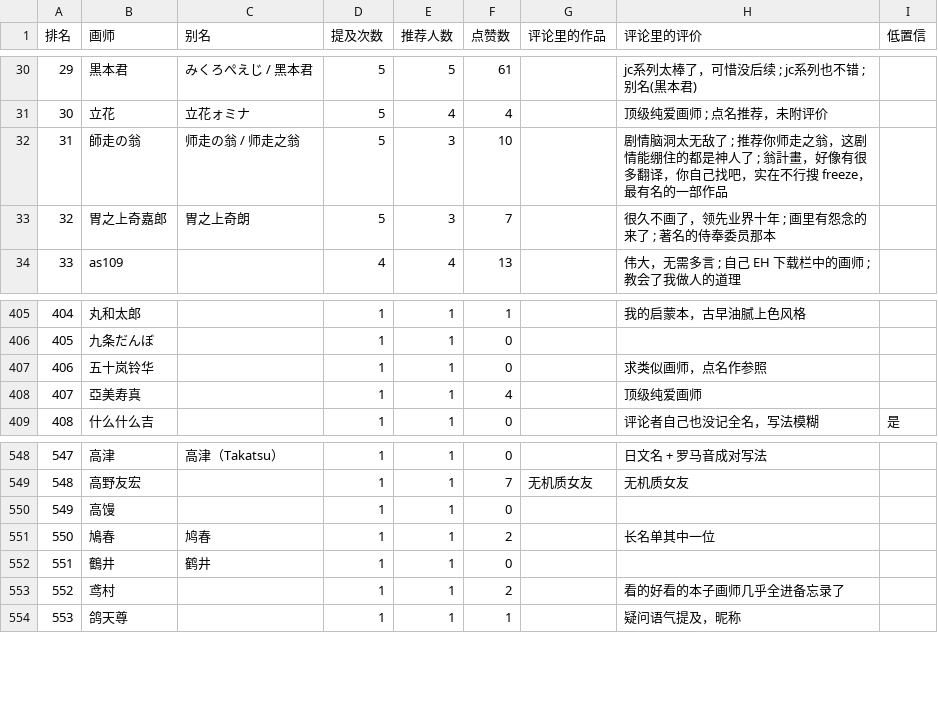
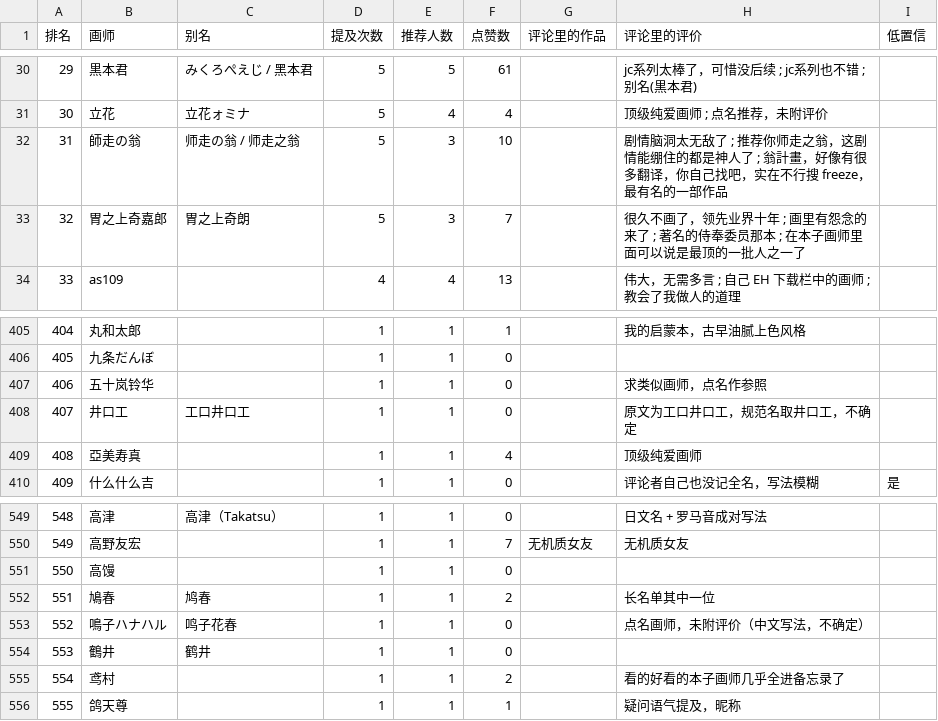
Before and after one commit to me1dlinger/bili-painter-recs, a CSV file: 画师推荐榜.csv, drawn as a sheet; only a part is shown, gaps mark what is left out; addresses are those after the commit; the diff names each change by its address in the sheet, - before the commit and + after, or states it on an @@ line.

Commit message:
data: 更新评论区画师数据 2026-11-05 00:11

```diff
--- a/画师推荐榜.csv
+++ b/画师推荐榜.csv
-H33 (评论里的评价): …委员那本
+H33 (评论里的评价): …委员那本 ; 在本子画师里面可以说是最顶的一批人之一了
+row 408: 407 | 井口工 | 工口井口工 | 1 | 1 | 0 |  | 原文为工口井口工，规范名取井口工，不确定
@@ column A (排名) renumbered from row 409 down @@
+row 553: 552 | 鳴子ハナハル | 鸣子花春 | 1 | 1 | 0 |  | 点名画师，未附评价（中文写法，不确定）
```
Also changed, not shown: 8 other files.
